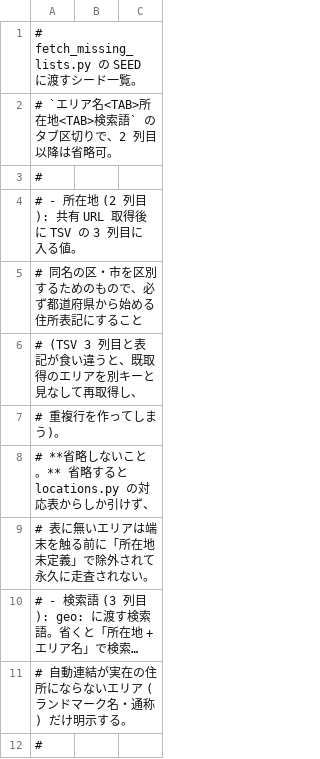
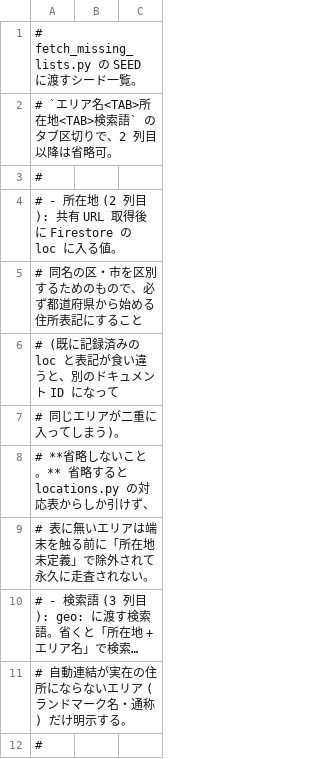
Before and after one commit to CRaLFa/google-maps-restaurant-list-finder, a TSV file: data/seed.tsv, drawn as a sheet; only a part is shown; long unchanged cells end in ….

```diff
--- a/data/seed.tsv
+++ b/data/seed.tsv
@@ -3,6 +3,6 @@
 #
-# - 所在地 (2 列目): 共有 URL 取得後に TSV の 3 列目に入る値。
+# - 所在地 (2 列目): 共有 URL 取得後に Firestore の loc に入る値。
 #   同名の区・市を区別するためのもので、必ず都道府県から始める住所表記にすること
-#   (TSV 3 列目と表記が食い違うと、既取得のエリアを別キーと見なして再取得し、
-#   重複行を作ってしまう)。
+#   (既に記録済みの loc と表記が食い違うと、別のドキュメント ID になって
+#   同じエリアが二重に入ってしまう)。
 #   **省略しないこと。** 省略すると locations.py の対応表からしか引けず、
```
Also changed, not shown: 7 other files.
